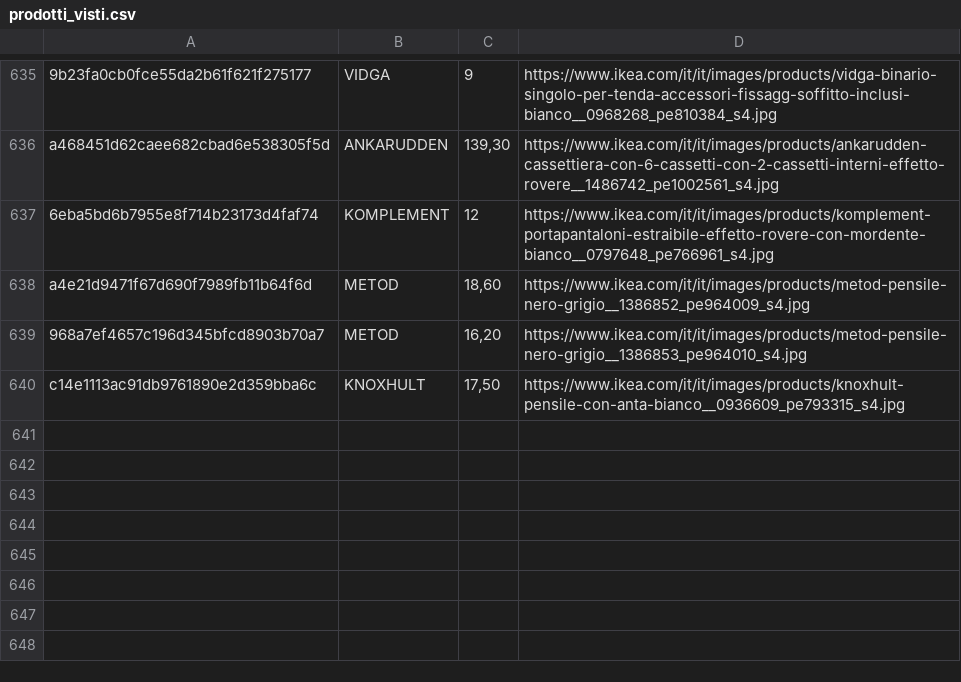
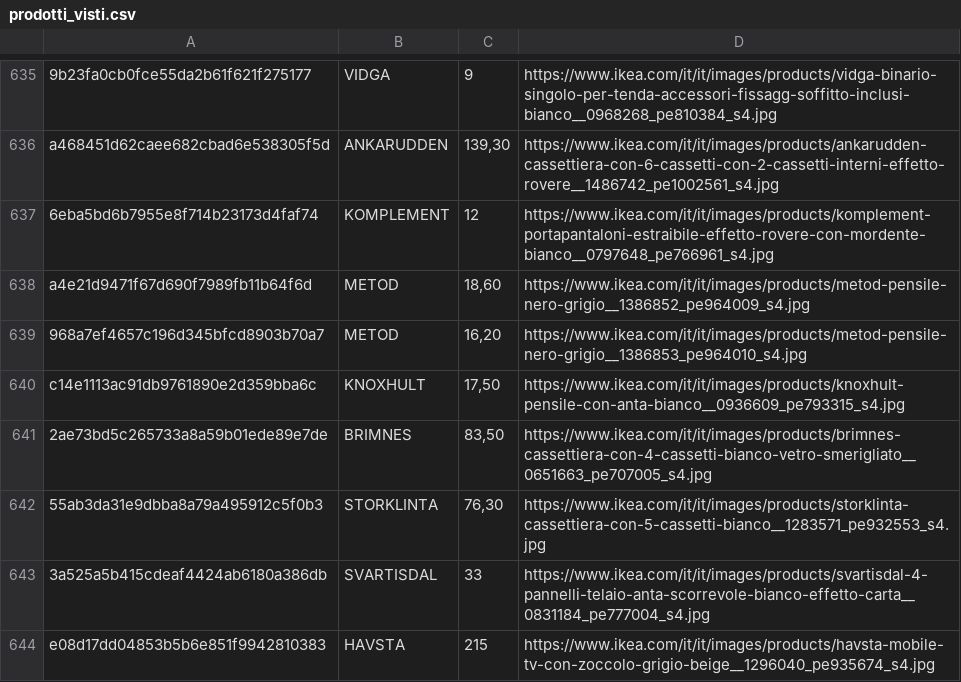
Before and after one commit to flanzuise00-tech/Ikea_NAP, a CSV file: prodotti_visti.csv, drawn as a sheet; only a part is shown, gaps mark what is left out.

```diff
--- a/prodotti_visti.csv
+++ b/prodotti_visti.csv
@@ -640 +640,5 @@ a4e21d9471f67d690f7989fb11b64f6d,METOD,"18,60",https://www.ikea.com/it/it/images
 c14e1113ac91db9761890e2d359bba6c,KNOXHULT,"17,50",https://www.ikea.com/it/it/images/products/knoxhult-pensile-con-anta-bianco__0936609_pe793315_s4.jpg
+2ae73bd5c265733a8a59b01ede89e7de,BRIMNES,"83,50",https://www.ikea.com/it/it/images/products/brimnes-cassettiera-con-4-cassetti-bianco-vetro-smerigliato__0651663_pe707005_s4.jpg
+55ab3da31e9dbba8a79a495912c5f0b3,STORKLINTA,"76,30",https://www.ikea.com/it/it/images/products/storklinta-cassettiera-con-5-cassetti-bianco__1283571_pe932553_s4.jpg
+3a525a5b415cdeaf4424ab6180a386db,SVARTISDAL,33,https://www.ikea.com/it/it/images/products/svartisdal-4-pannelli-telaio-anta-scorrevole-bianco-effetto-carta__0831184_pe777004_s4.jpg
+e08d17dd04853b5b6e851f9942810383,HAVSTA,215,https://www.ikea.com/it/it/images/products/havsta-mobile-tv-con-zoccolo-grigio-beige__1296040_pe935674_s4.jpg
```
